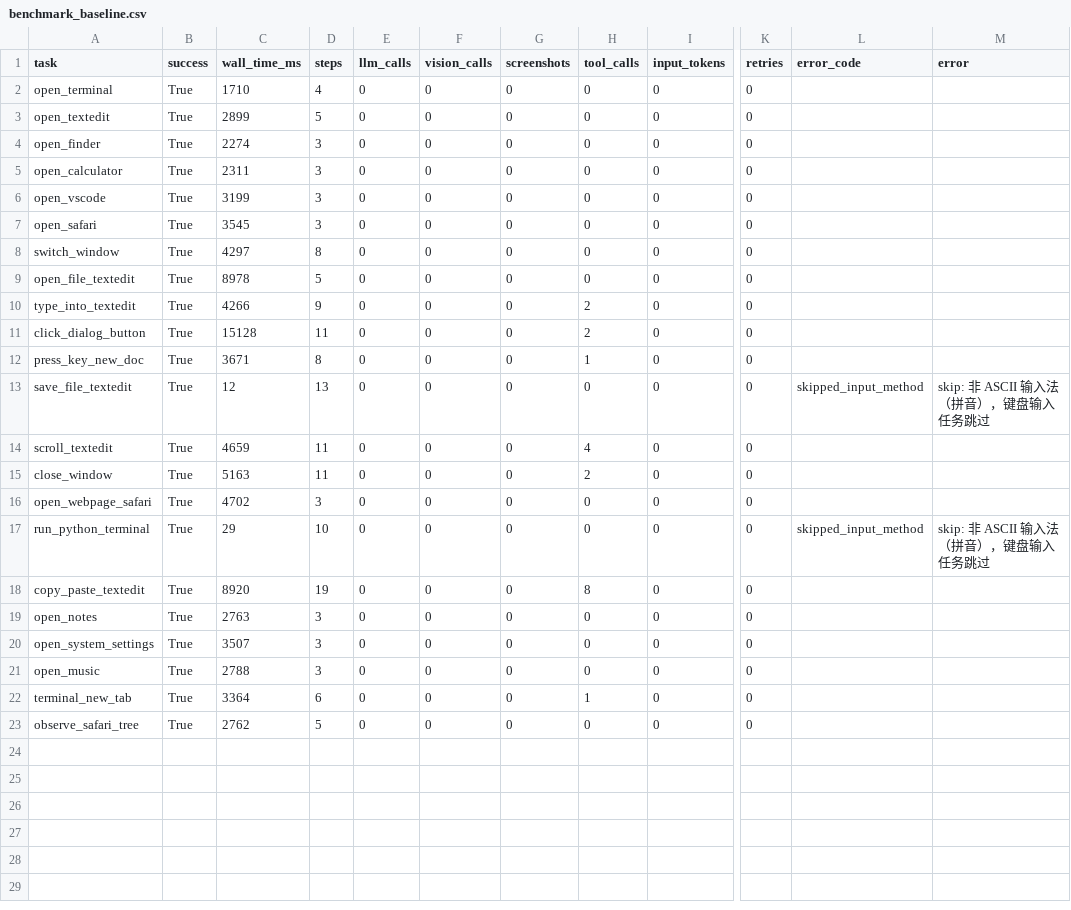
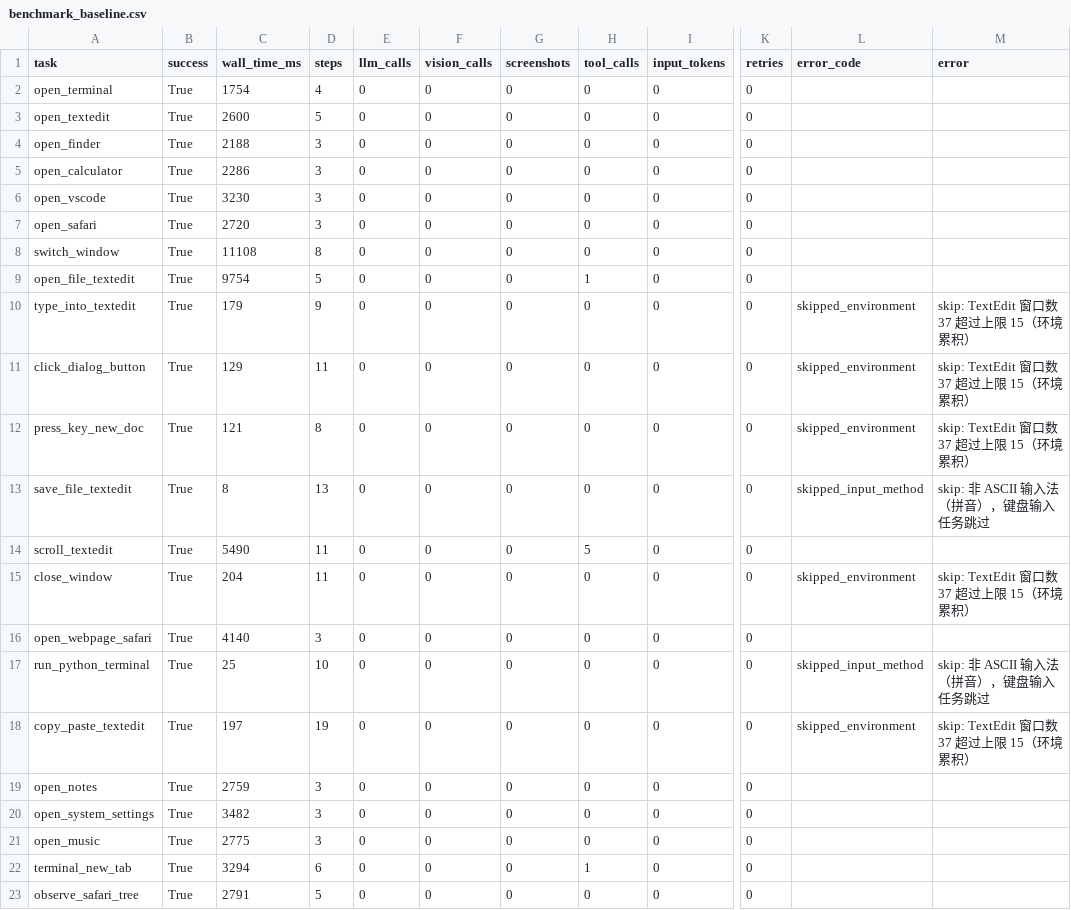
Before and after one commit to YUCONG-28/dsh-skills-plugins, a CSV file: plugins/dsh-computer-use/benchmarks/benchmark_baseline.csv, drawn as a sheet; only a part is shown, gaps mark what is left out; the diff names each change by its address in the sheet, - before the commit and + after, or states it on an @@ line.

Commit message:
Phase 2: Computer Tool Router (computer/router.py)
- 6 级工具通道优先级: shell(1) → dom_cdp(2) → ax(3) → shortcut(4) → ocr(5) → vision(6)
- plan(): 动作→候选通道映射 + 可用性/成本检查（能结构化就不截图）
- 动作映射: open_*→shell, type/set_value→ax, click→dom/ax/shortcut, observe→ax/ocr/vision
- 预算保护: vision 需要 cost_budget>=2（默认 1.0 禁用最后手段，诚实返回 none）
- CLI: --plan / --channels；单测 11/11
- benchmark: 15/15 执行成功（7 环境/输入法跳过——TextEdit 窗口累积 36 个的环境退化，6 个 TextEdit 任务 skipped_environment 保护）

```diff
--- a/plugins/dsh-computer-use/benchmarks/benchmark_baseline.csv
+++ b/plugins/dsh-computer-use/benchmarks/benchmark_baseline.csv
-C2 (wall_time_ms): 1710
+C2 (wall_time_ms): 1754
-C3 (wall_time_ms): 2899
+C3 (wall_time_ms): 2600
-C4 (wall_time_ms): 2274
+C4 (wall_time_ms): 2188
-C5 (wall_time_ms): 2311
+C5 (wall_time_ms): 2286
-C6 (wall_time_ms): 3199
+C6 (wall_time_ms): 3230
-C7 (wall_time_ms): 3545
+C7 (wall_time_ms): 2720
-C8 (wall_time_ms): 4297
+C8 (wall_time_ms): 11108
-C9 (wall_time_ms): 8978
+C9 (wall_time_ms): 9754
-H9 (tool_calls): 0
+H9 (tool_calls): 1
-C10 (wall_time_ms): 4266
+C10 (wall_time_ms): 179
-H10:H11 (tool_calls): 2
+H10:H11 (tool_calls): 0
-L10:L12 (error_code): (empty)
+L10:L12 (error_code): skipped_environment
-M10:M12 (error): (empty)
+M10:M12 (error): skip: TextEdit 窗口数 37 超过上限 15（环境累积）
-C11 (wall_time_ms): 15128
+C11 (wall_time_ms): 129
-C12 (wall_time_ms): 3671
+C12 (wall_time_ms): 121
-H12 (tool_calls): 1
+H12 (tool_calls): 0
-C13 (wall_time_ms): 12
+C13 (wall_time_ms): 8
-C14 (wall_time_ms): 4659
+C14 (wall_time_ms): 5490
-H14 (tool_calls): 4
+H14 (tool_calls): 5
-C15 (wall_time_ms): 5163
+C15 (wall_time_ms): 204
-H15 (tool_calls): 2
+H15 (tool_calls): 0
-L15 (error_code): (empty)
+L15 (error_code): skipped_environment
-M15 (error): (empty)
+M15 (error): skip: TextEdit 窗口数 37 超过上限 15（环境累积）
-C16 (wall_time_ms): 4702
+C16 (wall_time_ms): 4140
-C17 (wall_time_ms): 29
+C17 (wall_time_ms): 25
-C18 (wall_time_ms): 8920
+C18 (wall_time_ms): 197
-H18 (tool_calls): 8
+H18 (tool_calls): 0
-L18 (error_code): (empty)
+L18 (error_code): skipped_environment
-M18 (error): (empty)
+M18 (error): skip: TextEdit 窗口数 37 超过上限 15（环境累积）
-C19 (wall_time_ms): 2763
+C19 (wall_time_ms): 2759
-C20 (wall_time_ms): 3507
+C20 (wall_time_ms): 3482
-C21 (wall_time_ms): 2788
+C21 (wall_time_ms): 2775
-C22 (wall_time_ms): 3364
+C22 (wall_time_ms): 3294
-C23 (wall_time_ms): 2762
+C23 (wall_time_ms): 2791
```
Also changed, not shown: 5 other files.
